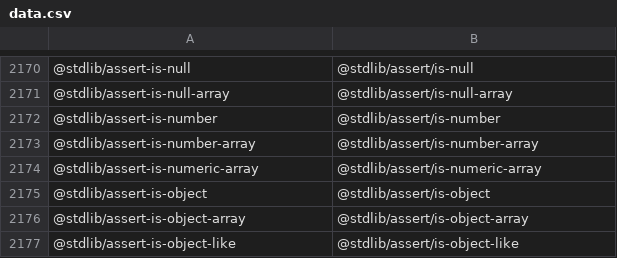
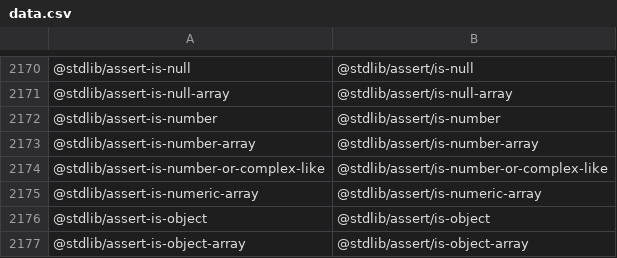
Before and after one commit to stdlib-js/namespace-standalone2pkg, a CSV file: data/data.csv, drawn as a sheet; only a part is shown, gaps mark what is left out; the shorter side is filled out with more unchanged rows.

```diff
--- a/data/data.csv
+++ b/data/data.csv
@@ -2173,2 +2173,3 @@
 "@stdlib/assert-is-number-array","@stdlib/assert/is-number-array"
+"@stdlib/assert-is-number-or-complex-like","@stdlib/assert/is-number-or-complex-like"
 "@stdlib/assert-is-numeric-array","@stdlib/assert/is-numeric-array"
```
Also changed, not shown: 4 other files.
